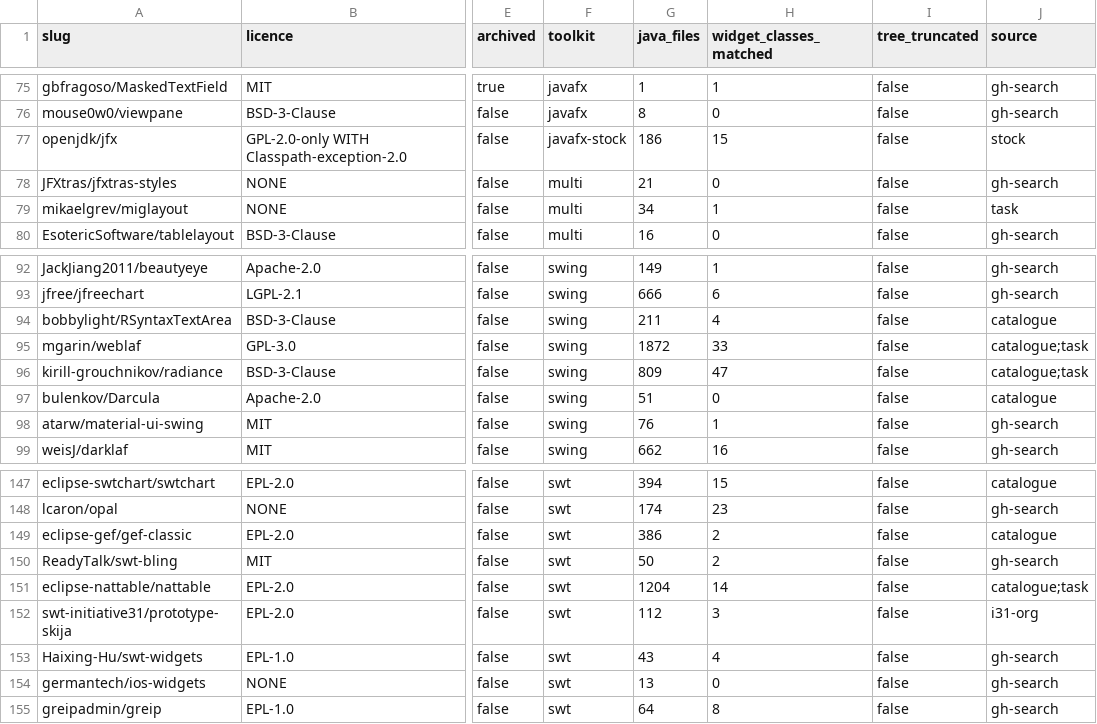
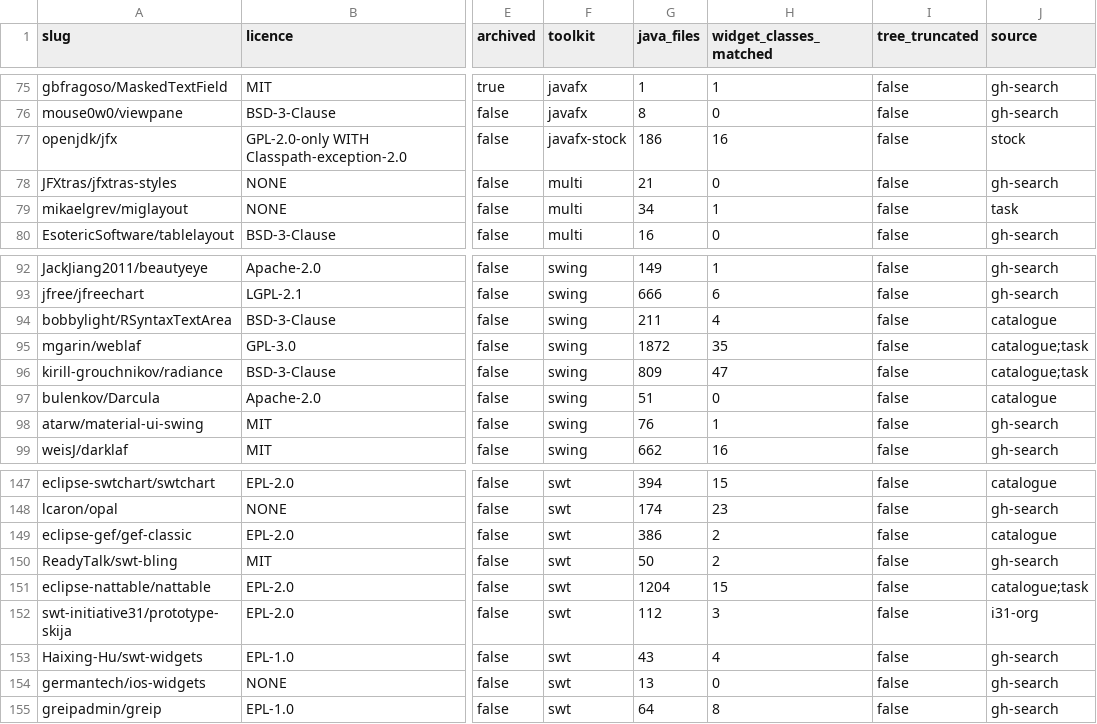
Before and after one commit to hsoliwal/nebula, a TSV file: docs/m3/custom-widgets/LIBRARIES.tsv, drawn as a sheet; only a part is shown, gaps mark what is left out; the diff names each change by its address in the sheet, - before the commit and + after, or states it on an @@ line.

```diff
--- a/docs/m3/custom-widgets/LIBRARIES.tsv
+++ b/docs/m3/custom-widgets/LIBRARIES.tsv
-H77 (widget_classes_matched): 15
+H77 (widget_classes_matched): 16
-H95 (widget_classes_matched): 33
+H95 (widget_classes_matched): 35
-H151 (widget_classes_matched): 14
+H151 (widget_classes_matched): 15
```
Also changed, not shown: docs/m3/custom-widgets/ENHANCED_API_MAP.tsv, docs/m3/custom-widgets/WIDGET_MATRIX.tsv, 9 other files.
